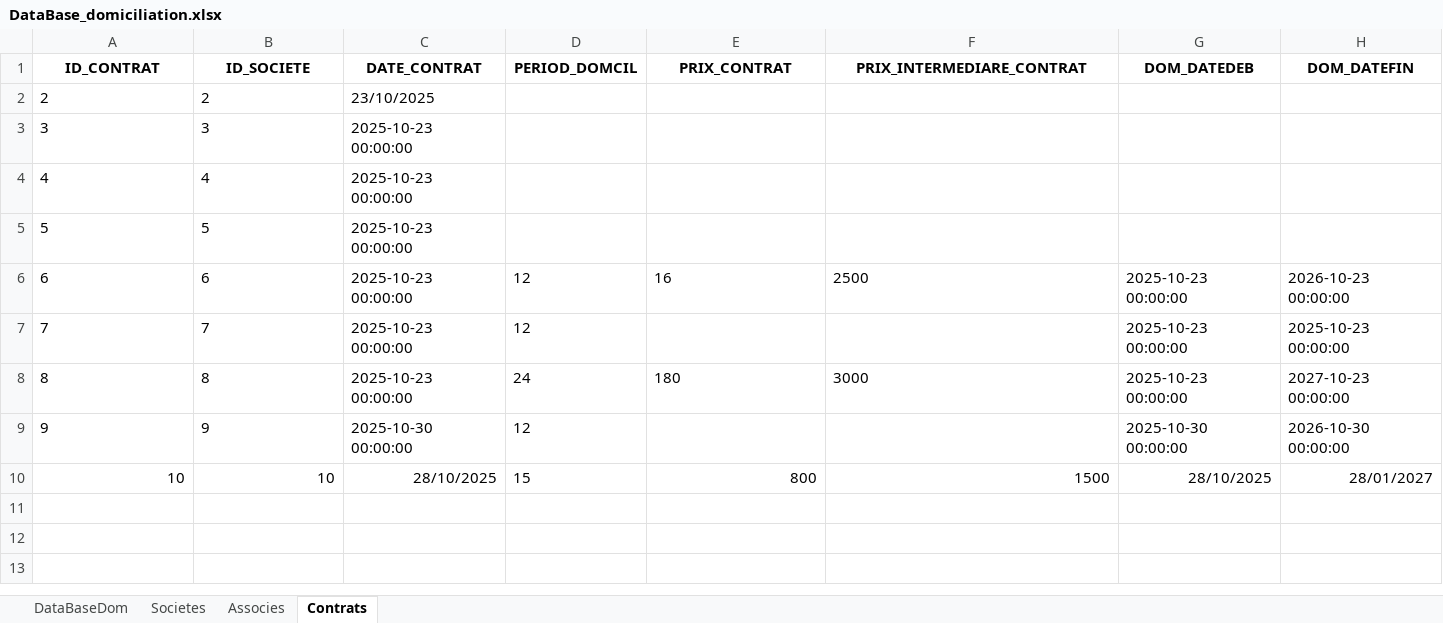
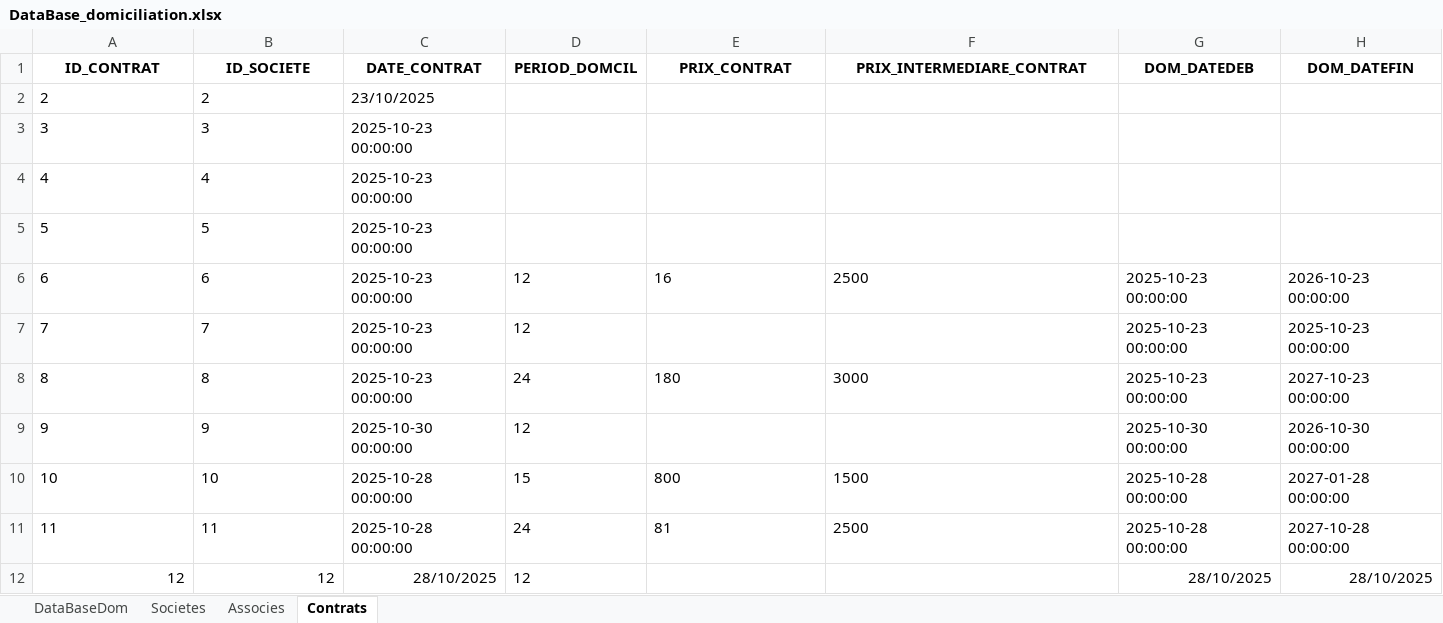
Before and after one commit to LearniTome/Center-Domiciliation-App, an Excel workbook: databases/DataBase_domiciliation.xlsx, sheet Contrats, drawn as a sheet; values as stored, in another font and other column widths than the file's, no borders; the diff names each change by its address in the sheet, - before the commit and + after, or states it on an @@ line.

```diff
--- a/databases/DataBase_domiciliation.xlsx (sheet Contrats)
+++ b/databases/DataBase_domiciliation.xlsx (sheet Contrats)
-A10:B10 alignment: right
+A10:B10 alignment: left
-C10 (DATE_CONTRAT): 28/10/2025
+C10 (DATE_CONTRAT): 2025-10-28 00:00:00
-E10:F10 alignment: right
+E10:F10 alignment: left
-G10 (DOM_DATEDEB): 28/10/2025
+G10 (DOM_DATEDEB): 2025-10-28 00:00:00
-H10 (DOM_DATEFIN): 28/01/2027
+H10 (DOM_DATEFIN): 2027-01-28 00:00:00
+row 11: 11 | 11 | 2025-10-28 00:00:00 | 24 | 81 | 2500 | 2025-10-28 00:00:00 | 2027-10-28 00:00:00
+row 12: 12 | 12 | 28/10/2025 | 12 |  |  | 28/10/2025 | 28/10/2025
```
Also changed, not shown: sheet Associes, sheet Societes, 5 other files.
